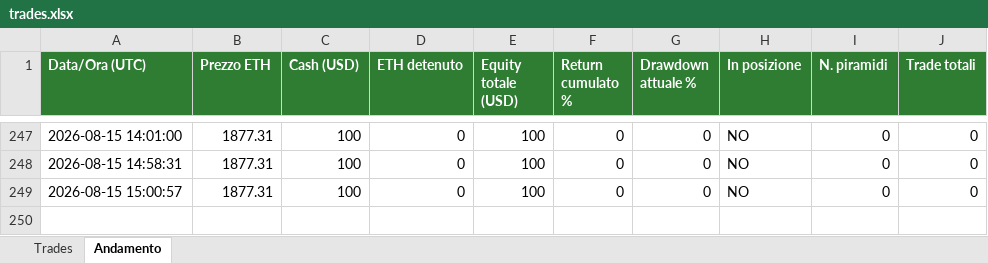
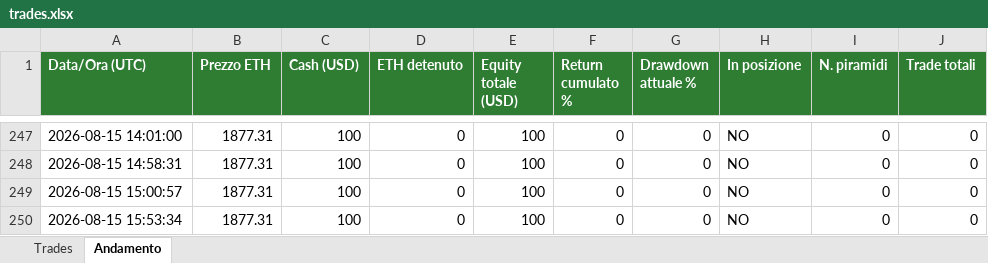
Before and after one commit to dannythedoddo/ETH-BOT, an Excel workbook: bot/trades.xlsx, sheet Andamento, drawn as a sheet; only a part is shown, gaps mark what is left out; values as stored, in another font and other column widths than the file's, no borders; the diff names each change by its address in the sheet, - before the commit and + after, or states it on an @@ line.

```diff
--- a/bot/trades.xlsx (sheet Andamento)
+++ b/bot/trades.xlsx (sheet Andamento)
+row 250: 2026-08-15 15:53:34 | 1877.31 | 100 | 0 | 100 | 0 | 0 | NO | 0 | 0
```
Also changed, not shown: 1 other file.
